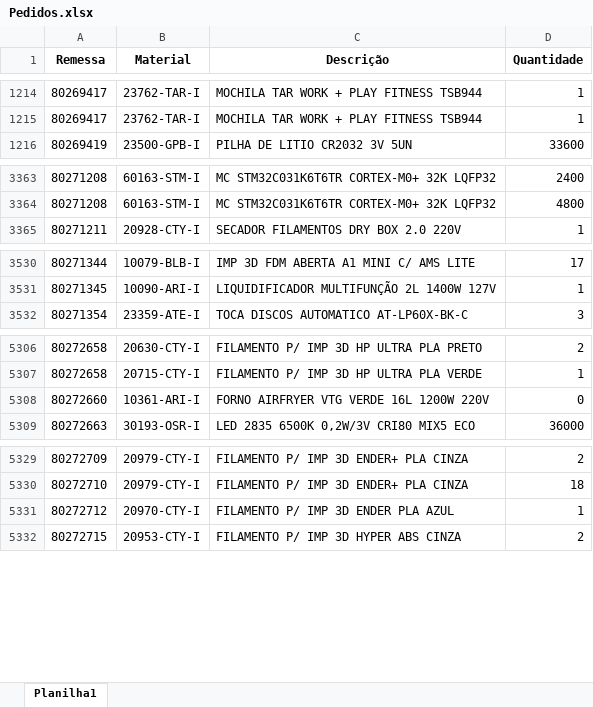
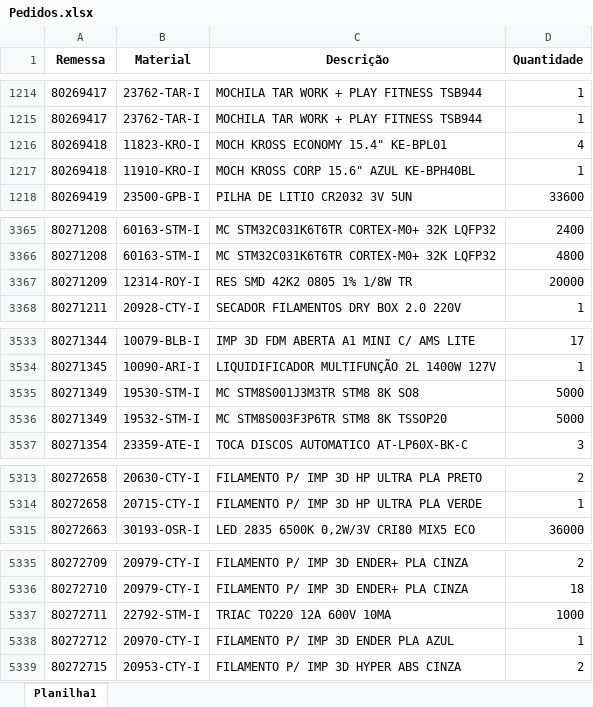
Before and after one commit to pontesasp/conferencia-dados, an Excel workbook: Pedidos.xlsx, sheet Planilha1, drawn as a sheet; only a part is shown, gaps mark what is left out; values as stored, in another font and other column widths than the file's, no borders; removed rows and columns are numbered as before the commit, all else as after; the diff covers the shown part only; the diff names each change by its address in the sheet, - before the commit and + after, or states it on an @@ line.

```diff
--- a/Pedidos.xlsx (sheet Planilha1)
+++ b/Pedidos.xlsx (sheet Planilha1)
+row 1216: 80269418 | 11823-KRO-I | MOCH KROSS ECONOMY 15.4" KE-BPL01 | 4
+row 1217: 80269418 | 11910-KRO-I | MOCH KROSS CORP 15.6" AZUL KE-BPH40BL | 1
+row 3367: 80271209 | 12314-ROY-I | RES SMD 42K2 0805 1% 1/8W TR | 20000
+row 3535: 80271349 | 19530-STM-I | MC STM8S001J3M3TR STM8 8K SO8 | 5000
+row 3536: 80271349 | 19532-STM-I | MC STM8S003F3P6TR STM8 8K TSSOP20 | 5000
-row 5308: 80272660 | 10361-ARI-I | FORNO AIRFRYER VTG VERDE 16L 1200W 220V | 0
+row 5337: 80272711 | 22792-STM-I | TRIAC TO220 12A 600V 10MA | 1000
```
Also changed, not shown: 56 added rows and 4 edited cells elsewhere in this sheet.
